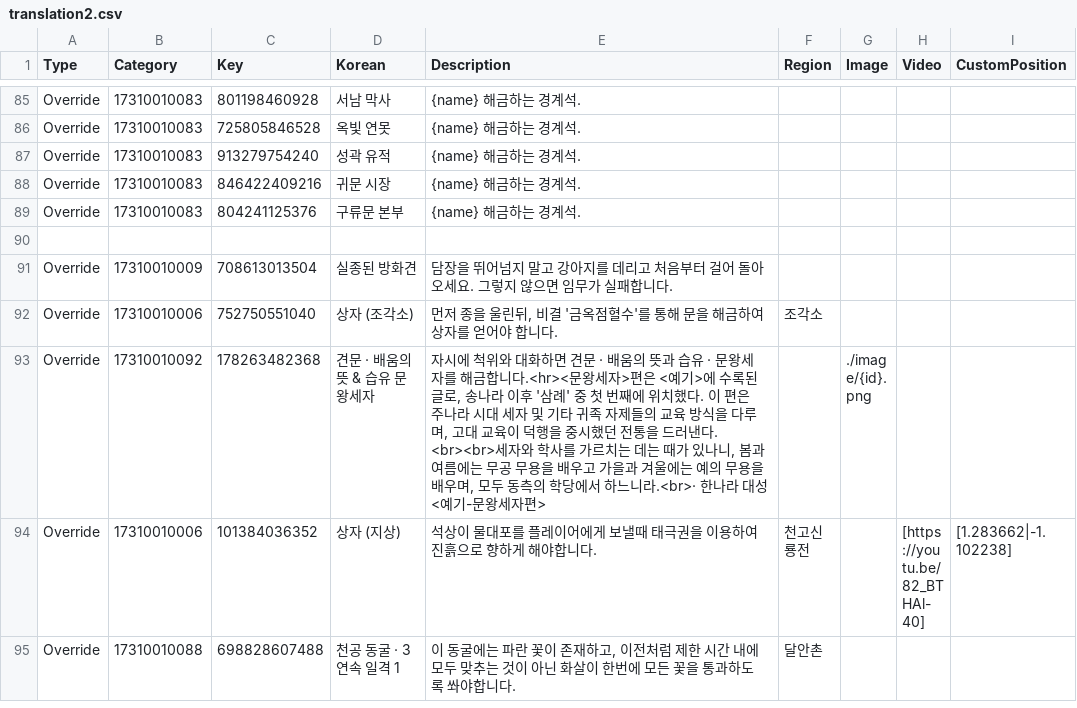
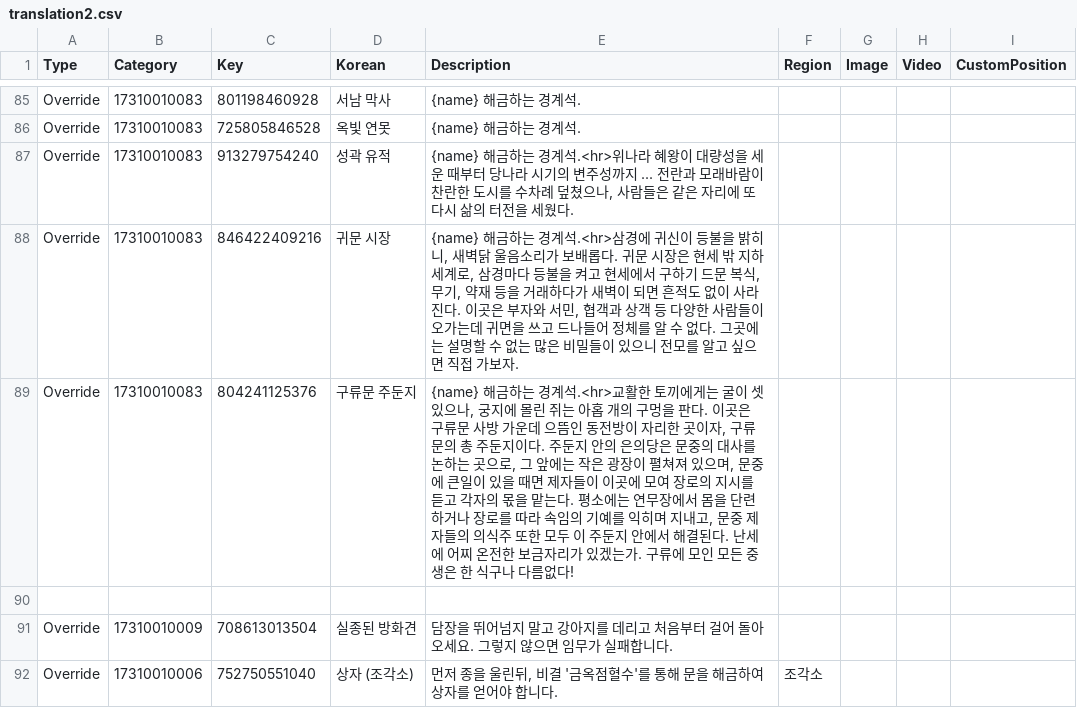
Before and after one commit to yhellos3327-eng/wwmkoreamap, a CSV file: translation2.csv, drawn as a sheet; only a part is shown, gaps mark what is left out; the shorter side is filled out with more unchanged rows.

```diff
--- a/translation2.csv
+++ b/translation2.csv
@@ -86,5 +86,5 @@ Override,"17310010083","801198460928","서남 막사","{name} 해금하는 경
 Override,"17310010083","725805846528","옥빛 연못","{name} 해금하는 경계석."
-Override,"17310010083","913279754240","성곽 유적","{name} 해금하는 경계석."
-Override,"17310010083","846422409216","귀문 시장","{name} 해금하는 경계석."
-Override,"17310010083","804241125376","구류문 본부","{name} 해금하는 경계석."
+Override,"17310010083","913279754240","성곽 유적","{name} 해금하는 경계석.<hr>위나라 혜왕이 대량성을 세운 때부터 당나라 시기의 변주성까지 ... 전란과 모래바람이 찬란한 도시를 수차례 덮쳤으나, 사람들은 같은 자리에 또다시 삶의 터전을 세웠다."
+Override,"17310010083","846422409216","귀문 시장","{name} 해금하는 경계석.<hr>삼경에 귀신이 등불을 밝히니, 새벽닭 울음소리가 보배롭다. 귀문 시장은 현세 밖 지하 세계로, 삼경마다 등불을 켜고 현세에서 구하기 드문 복식, 무기, 약재 등을 거래하다가 새벽이 되면 흔적도 없이 사라진다. 이곳은 부자와 서민, 협객과 상객 등 다양한 사람들이 오가는데 귀면을 쓰고 드나들어 정체를 알 수 없다. 그곳에는 설명할 수 없는 많은 비밀들이 있으니 전모를 알고 싶으면 직접 가보자."
+Override,"17310010083","804241125376","구류문 주둔지","{name} 해금하는 경계석.<hr>교활한 토끼에게는 굴이 셋 있으나, 궁지에 몰린 쥐는 아홉 개의 구멍을 판다. 이곳은 구류문 사방 가운데 으뜸인 동전방이 자리한 곳이자, 구류문의 총 주둔지이다. 주둔지 안의 은의당은 문중의 대사를 논하는 곳으로, 그 앞에는 작은 광장이 펼쳐져 있으며, 문중에 큰일이 있을 때면 제자들이 이곳에 모여 장로의 지시를 듣고 각자의 몫을 맡는다. 평소에는 연무장에서 몸을 단련하거나 장로를 따라 속임의 기예를 익히며 지내고, 문중 제자들의 의식주 또한 모두 이 주둔지 안에서 해결된다. 난세에 어찌 온전한 보금자리가 있겠는가. 구류에 모인 모든 중생은 한 식구나 다름없다!"
 
```
Also changed, not shown: 20 other files.
